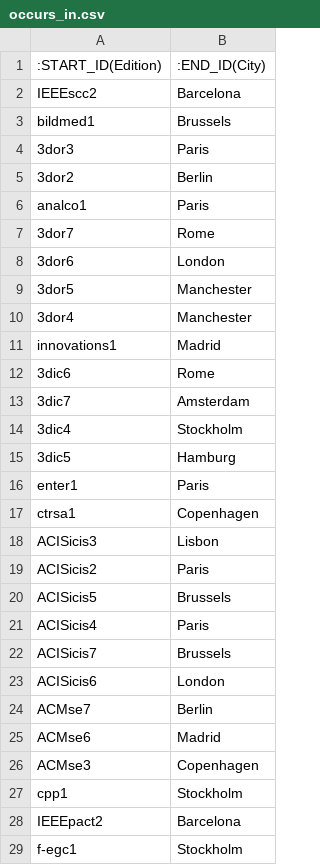
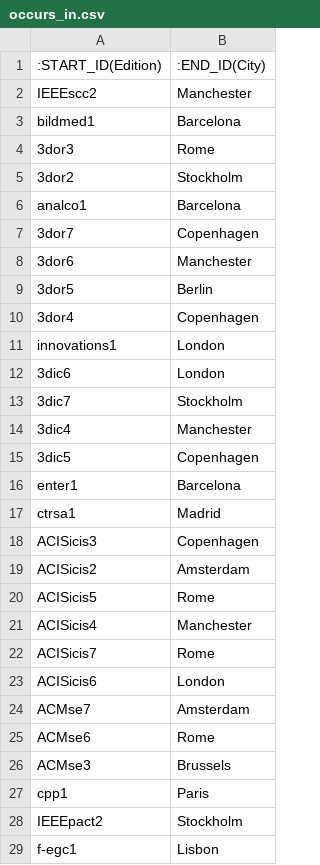
Before and after one commit to hugrave-upc/SDM_Lab1, a CSV file: Instantiating/occurs_in.csv, drawn as a sheet; only a part is shown; the diff covers the shown part only.

```diff
--- a/Instantiating/occurs_in.csv
+++ b/Instantiating/occurs_in.csv
@@ -1,29 +1,29 @@
 :START_ID(Edition)	:END_ID(City)
-IEEEscc2	Barcelona
-bildmed1	Brussels
-3dor3	Paris
-3dor2	Berlin
-analco1	Paris
-3dor7	Rome
-3dor6	London
-3dor5	Manchester
-3dor4	Manchester
-innovations1	Madrid
-3dic6	Rome
-3dic7	Amsterdam
-3dic4	Stockholm
-3dic5	Hamburg
-enter1	Paris
-ctrsa1	Copenhagen
-ACISicis3	Lisbon
-ACISicis2	Paris
-ACISicis5	Brussels
-ACISicis4	Paris
-ACISicis7	Brussels
+IEEEscc2	Manchester
+bildmed1	Barcelona
+3dor3	Rome
+3dor2	Stockholm
+analco1	Barcelona
+3dor7	Copenhagen
+3dor6	Manchester
+3dor5	Berlin
+3dor4	Copenhagen
+innovations1	London
+3dic6	London
+3dic7	Stockholm
+3dic4	Manchester
+3dic5	Copenhagen
+enter1	Barcelona
+ctrsa1	Madrid
+ACISicis3	Copenhagen
+ACISicis2	Amsterdam
+ACISicis5	Rome
+ACISicis4	Manchester
+ACISicis7	Rome
 ACISicis6	London
-ACMse7	Berlin
-ACMse6	Madrid
-ACMse3	Copenhagen
-cpp1	Stockholm
-IEEEpact2	Barcelona
-f-egc1	Stockholm
+ACMse7	Amsterdam
+ACMse6	Rome
+ACMse3	Brussels
+cpp1	Paris
+IEEEpact2	Stockholm
+f-egc1	Lisbon
```
Also changed, not shown: 68 edited cells elsewhere in this file, Instantiating/keywords.csv, 2 other files.
